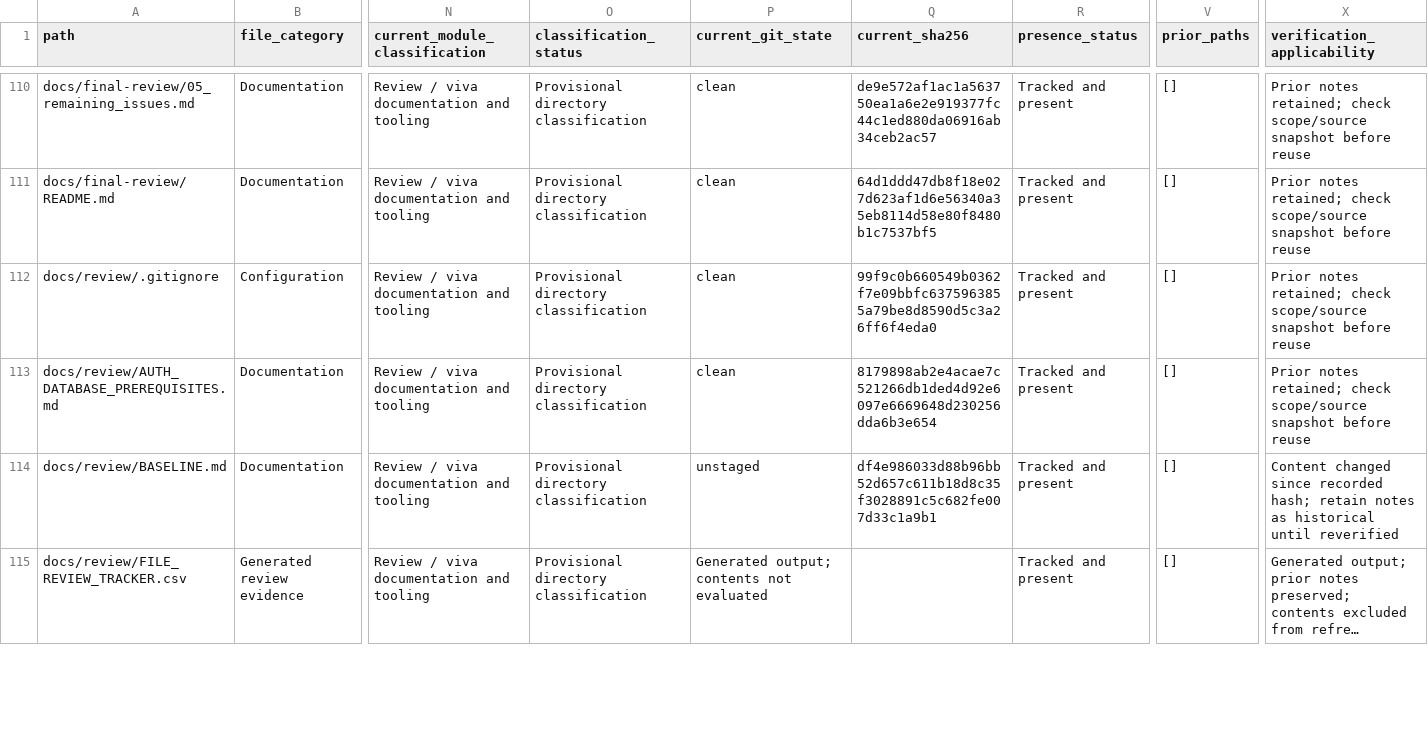
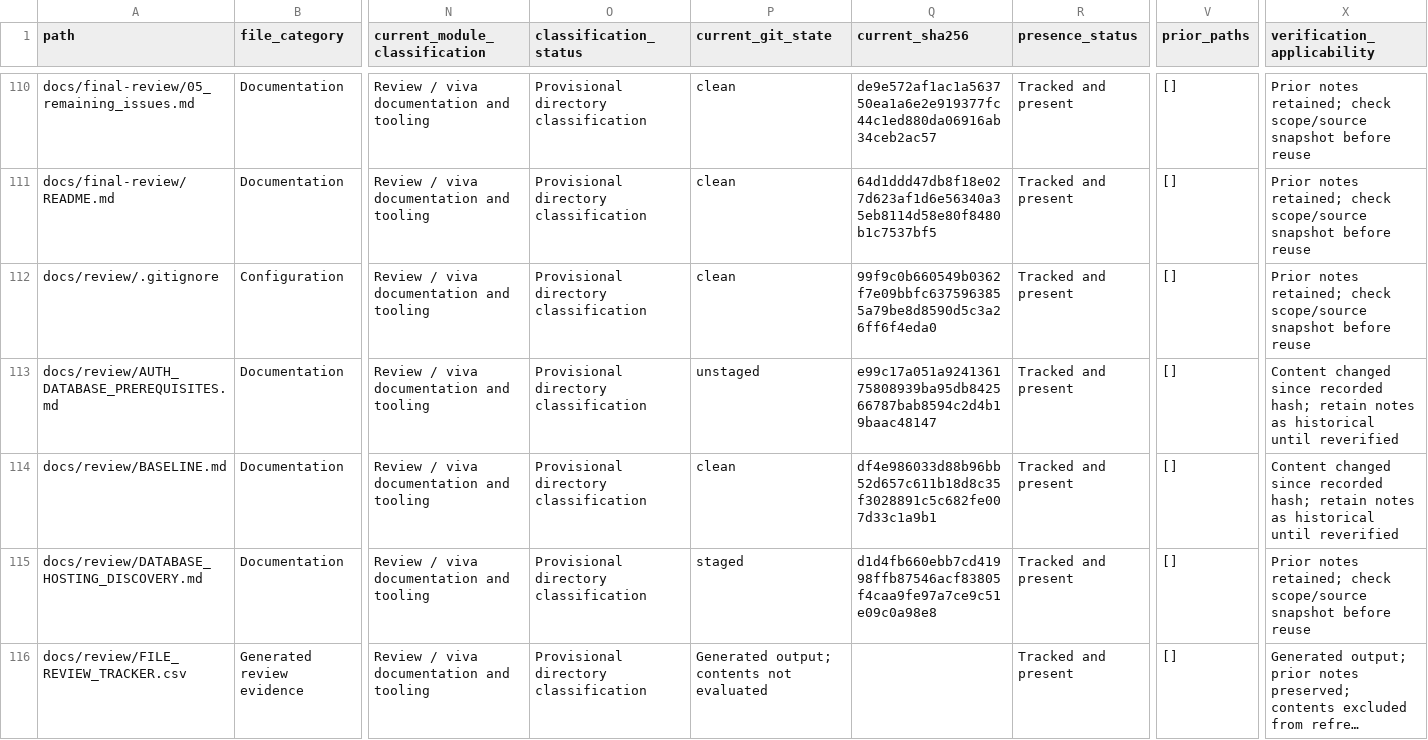
Before and after one commit to shamilaw-sci/CSC3213_20_Group_D, a CSV file: docs/review/FILE_REVIEW_TRACKER.csv, drawn as a sheet; only a part is shown, gaps mark what is left out; long unchanged cells end in …; rows hold the shown columns only; the diff covers the shown part only; the diff names each change by its address in the sheet, - before the commit and + after, or states it on an @@ line.

```diff
--- a/docs/review/FILE_REVIEW_TRACKER.csv
+++ b/docs/review/FILE_REVIEW_TRACKER.csv
-P113 (current_git_state): clean
+P113 (current_git_state): unstaged
-Q113 (current_sha256): 8179898ab2e4acae7c521266db1ded4d92e6097e6669648d230256dda6b3e654
+Q113 (current_sha256): e99c17a051a924136175808939ba95db842566787bab8594c2d4b19baac48147
-X113 (verification_applicability): Prior notes retained; check scope/source snapshot before reuse
+X113 (verification_applicability): Content changed since recorded hash; retain notes as historical until reverified
-P114 (current_git_state): unstaged
+P114 (current_git_state): clean
+row 115: docs/review/DATABASE_HOSTING_DISCOVERY.md | Documentation | Review / viva documentation and tooling | Provisional directory classification | staged | d1d4fb660ebb7cd41998ffb87546acf83805f4caa9fe97a7ce9c51e09c0a98e8 | Tracked and present | [] | Prior notes retained; check scope/source snapshot before reuse
```
Also changed, not shown: 1 added row and 14 edited cells elsewhere in this file, 5 other files.
